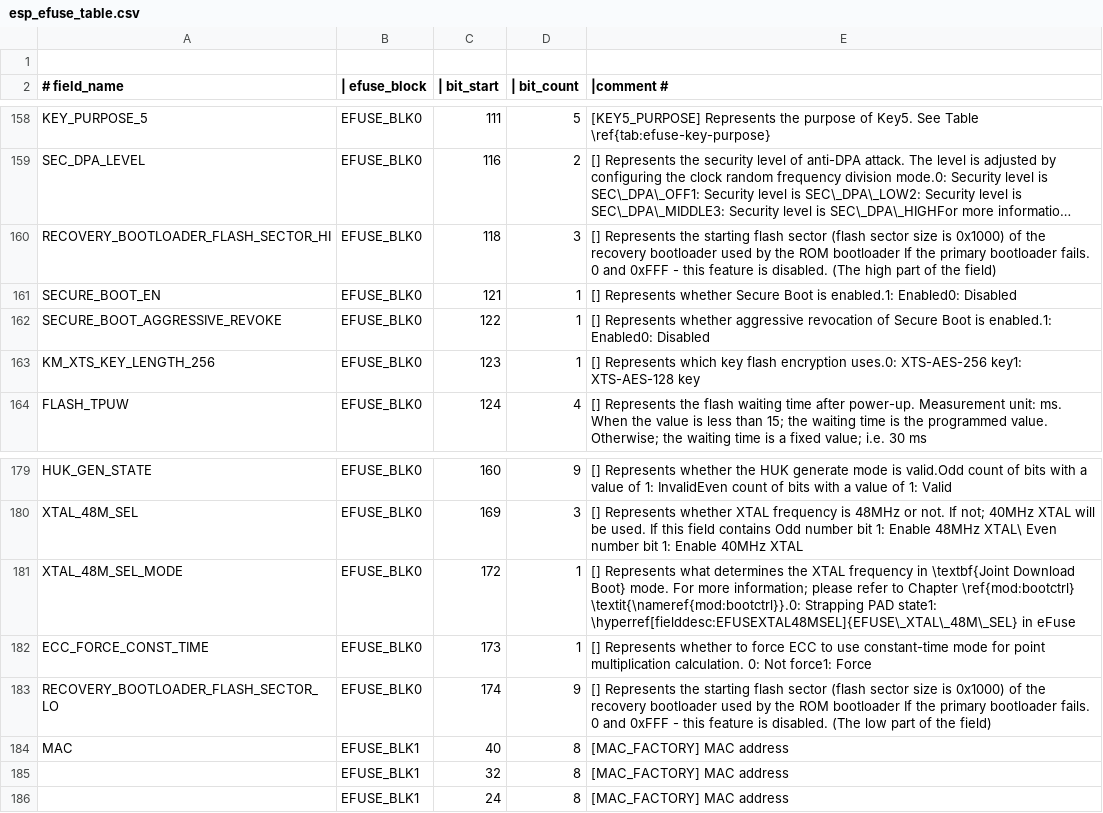
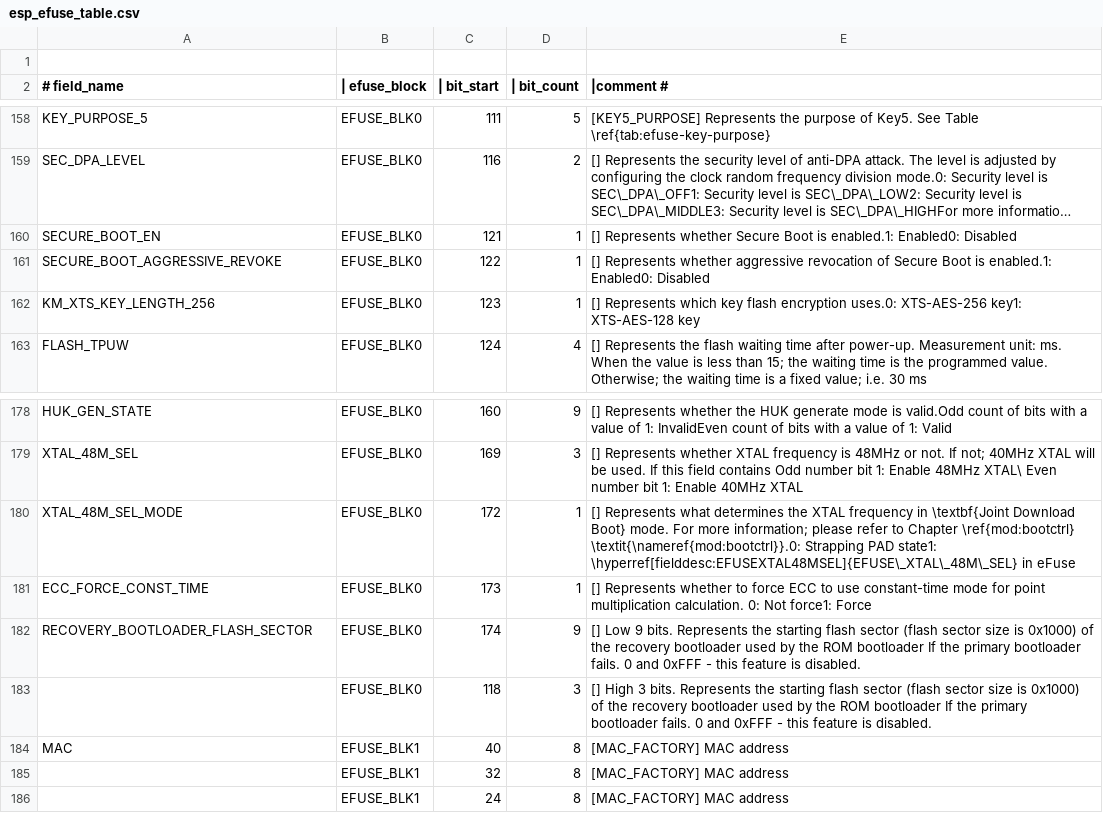
Before and after one commit to 461911662/esp-hal-3rdparty, a CSV file: components/efuse/esp32c5/esp_efuse_table.csv, drawn as a sheet; only a part is shown, gaps mark what is left out; long unchanged cells end in …; removed rows and columns are numbered as before the commit, all else as after; the diff names each change by its address in the sheet, - before the commit and + after, or states it on an @@ line.

Commit message:
feat(bootloader): Bootloader OTA update with recovery bootloader feat

```diff
--- a/components/efuse/esp32c5/esp_efuse_table.csv
+++ b/components/efuse/esp32c5/esp_efuse_table.csv
-row 160: RECOVERY_BOOTLOADER_FLASH_SECTOR_HI | EFUSE_BLK0 | 118 | 3 | [] Represents the starting flash sector (flash sector size is 0x1000) of the recovery bootloader used by the ROM bootloader If the primary bootloader fails. 0 and 0xFFF - this feature is disabled. (The high part of the field)
-A182 (# field_name): RECOVERY_BOOTLOADER_FLASH_SECTOR_LO
+A182 (# field_name): RECOVERY_BOOTLOADER_FLASH_SECTOR
-E182 (|comment #): [] Represents the starting flash sector (flash sector size is 0x1000) of the recovery bootloader used by the ROM bootloader If the primary bootloader fails. 0 and 0xFFF - this feature is disabled. (The low part of the field)
+E182 (|comment #): [] Low 9 bits. Represents the starting flash sector (flash sector size is 0x1000) of the recovery bootloader used by the ROM bootloader If the primary bootloader fails. 0 and 0xFFF - this feature is disabled.
+row 183:  | EFUSE_BLK0 | 118 | 3 | [] High 3 bits. Represents the starting flash sector (flash sector size is 0x1000) of the recovery bootloader used by the ROM bootloader If the primary bootloader fails. 0 and 0xFFF - this feature is disabled.
```
Also changed, not shown: 18 other files.
